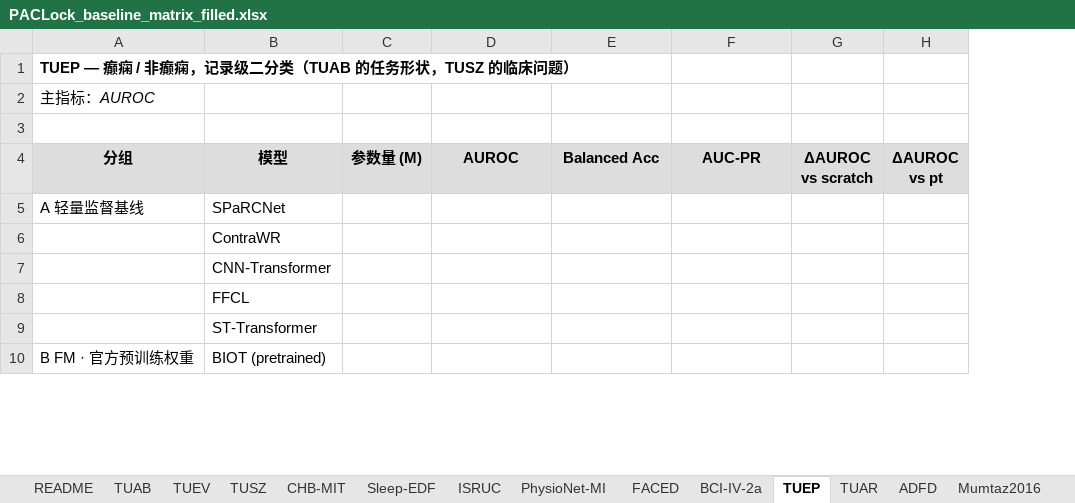
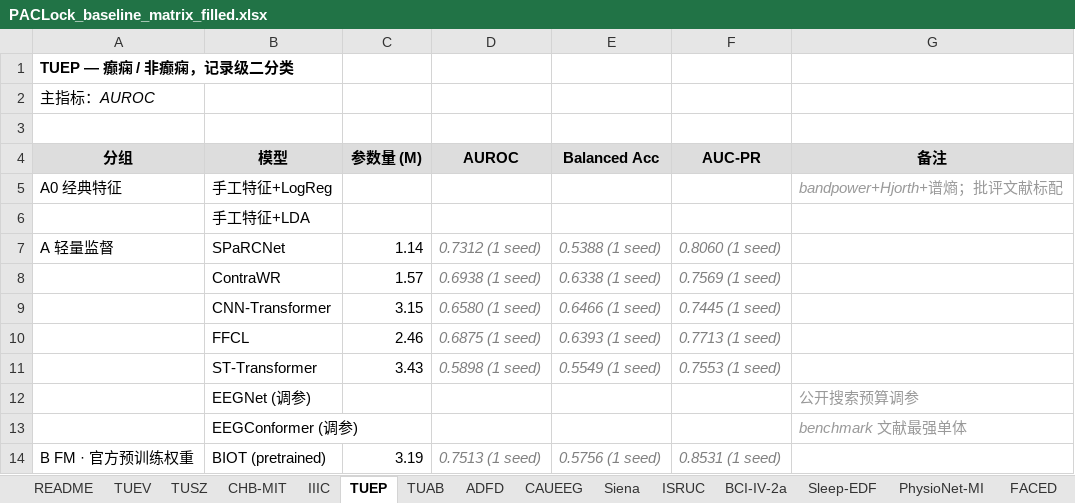
Before and after one commit to Joni-z/PACLock, an Excel workbook: results/PACLock_baseline_matrix_filled.xlsx, sheet TUEP, drawn as a sheet; only a part is shown; values as stored, in another font and other column widths than the file's, no borders; removed rows and columns are numbered as before the commit, all else as after; the diff covers the shown part only; the diff names each change by its address in the sheet, - before the commit and + after, or states it on an @@ line.

```diff
--- a/results/PACLock_baseline_matrix_filled.xlsx (sheet TUEP)
+++ b/results/PACLock_baseline_matrix_filled.xlsx (sheet TUEP)
+sheet tab: IIIC
+sheet tab: CAUEEG
+sheet tab: Siena
@@ sheet tab order changed: README | TUEV | TUSZ | CHB-MIT | IIIC | TUEP | TUAB | ADFD | CAUEEG | Siena | ISRUC | BCI-IV-2a | Sleep-EDF | PhysioNet-MI | FACED @@
-column G (ΔAUROC vs scratch), empty
-column H (ΔAUROC vs pt), empty
+column G (备注), empty
-A1 (分组): TUEP — 癫痫 / 非癫痫，记录级二分类（TUAB 的任务形状，TUSZ 的临床问题）
+A1 (分组): TUEP — 癫痫 / 非癫痫，记录级二分类
+row 5: A0 经典特征 | 手工特征+LogReg |  |  |  |  | bandpower+Hjorth+谱熵；批评文献标配
+row 6:  | 手工特征+LDA
-A7 (分组): A 轻量监督基线
+A7 (分组): A 轻量监督
-C7 (参数量 (M)): (empty)
+C7 (参数量 (M)): 1.14
-D7 (AUROC): (empty)
+D7 (AUROC): 0.7312 (1 seed)
-E7 (Balanced Acc): (empty)
+E7 (Balanced Acc): 0.5388 (1 seed)
-F7 (AUC-PR): (empty)
+F7 (AUC-PR): 0.8060 (1 seed)
-C8 (参数量 (M)): (empty)
+C8 (参数量 (M)): 1.57
-D8 (AUROC): (empty)
+D8 (AUROC): 0.6938 (1 seed)
-E8 (Balanced Acc): (empty)
+E8 (Balanced Acc): 0.6338 (1 seed)
-F8 (AUC-PR): (empty)
+F8 (AUC-PR): 0.7569 (1 seed)
-C9 (参数量 (M)): (empty)
+C9 (参数量 (M)): 3.15
-D9 (AUROC): (empty)
+D9 (AUROC): 0.6580 (1 seed)
-E9 (Balanced Acc): (empty)
+E9 (Balanced Acc): 0.6466 (1 seed)
-F9 (AUC-PR): (empty)
+F9 (AUC-PR): 0.7445 (1 seed)
-C10 (参数量 (M)): (empty)
+C10 (参数量 (M)): 2.46
-D10 (AUROC): (empty)
+D10 (AUROC): 0.6875 (1 seed)
-E10 (Balanced Acc): (empty)
+E10 (Balanced Acc): 0.6393 (1 seed)
-F10 (AUC-PR): (empty)
+F10 (AUC-PR): 0.7713 (1 seed)
-C11 (参数量 (M)): (empty)
+C11 (参数量 (M)): 3.43
-D11 (AUROC): (empty)
+D11 (AUROC): 0.5898 (1 seed)
-E11 (Balanced Acc): (empty)
+E11 (Balanced Acc): 0.5549 (1 seed)
-F11 (AUC-PR): (empty)
+F11 (AUC-PR): 0.7553 (1 seed)
+row 12:  | EEGNet (调参) |  |  |  |  | 公开搜索预算调参
+row 13:  | EEGConformer (调参) |  |  |  |  | benchmark 文献最强单体
-C14 (参数量 (M)): (empty)
+C14 (参数量 (M)): 3.19
-D14 (AUROC): (empty)
+D14 (AUROC): 0.7513 (1 seed)
-E14 (Balanced Acc): (empty)
+E14 (Balanced Acc): 0.5756 (1 seed)
-F14 (AUC-PR): (empty)
+F14 (AUC-PR): 0.8531 (1 seed)
```
Also changed, not shown: 7 added rows, 32 edited cells and cell formats elsewhere in this sheet, sheet _填写记录, sheet EEGMat, sheet Mumtaz2016, sheet TUAR, sheet ADFD, sheet TUAB, 9 more sheets, 4 other files.
